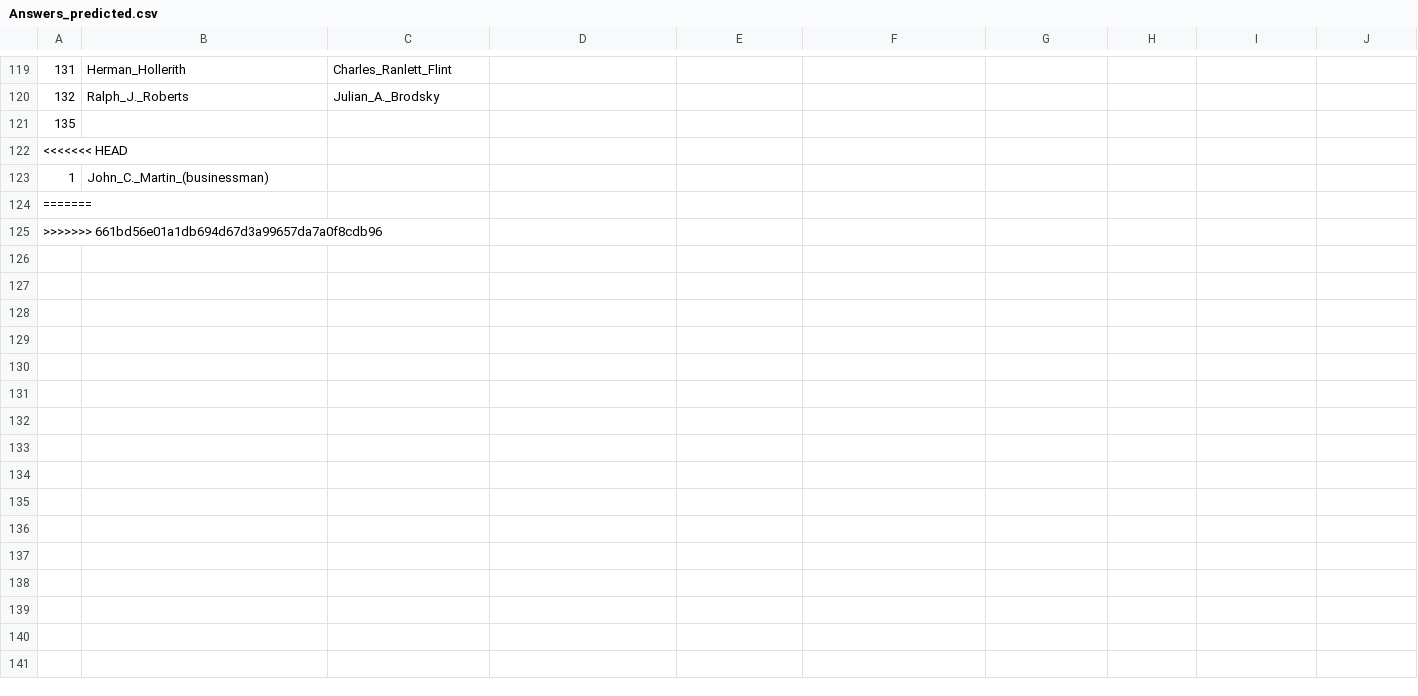
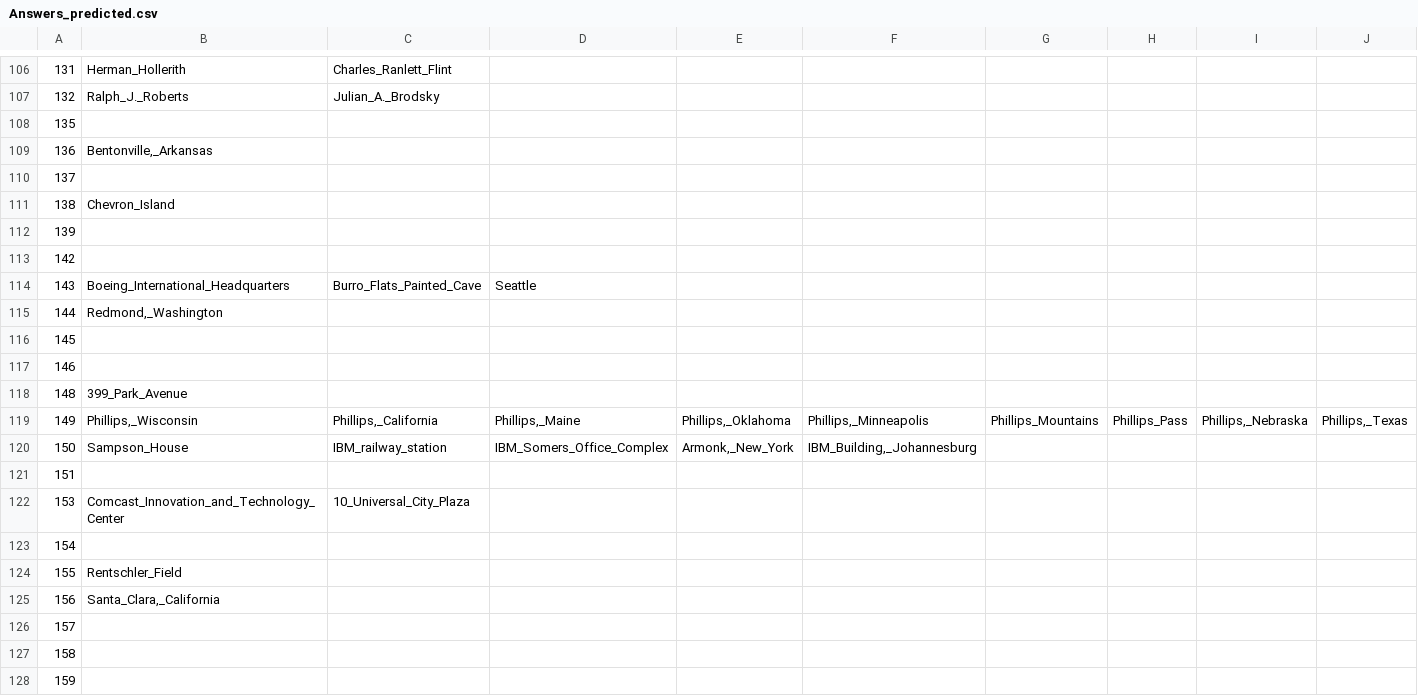
Before and after one commit to apogre/QA-system-based-on-DBpedia, a CSV file: Answers_predicted.csv, drawn as a sheet; only a part is shown, gaps mark what is left out; removed rows and columns are numbered as before the commit, all else as after; rows hold the shown columns only; the diff covers the shown part only; the diff names each change by its address in the sheet, - before the commit and + after, or states it on an @@ line.

Commit message:
updated answers predicted for new questions

```diff
--- a/Answers_predicted.csv
+++ b/Answers_predicted.csv
+row 109: 136 | Bentonville,_Arkansas
-A110: <<<<<<< HEAD
+A110: 137
-row 123: 1 | John_C._Martin_(businessman)
+row 111: 138 | Chevron_Island
-A112: =======
+A112: 139
-A113: >>>>>>> 661bd56e01a1db694d67d3a99657da7a0f8cdb96
+A113: 142
+row 114: 143 | Boeing_International_Headquarters | Burro_Flats_Painted_Cave | Seattle
+row 115: 144 | Redmond,_Washington
+row 116: 145
+row 117: 146
+row 118: 148 | 399_Park_Avenue
+row 119: 149 | Phillips,_Wisconsin | Phillips,_California | Phillips,_Maine | Phillips,_Oklahoma | Phillips,_Minneapolis | Phillips_Mountains | Phillips_Pass | Phillips,_Nebraska | Phillips,_Texas
+row 120: 150 | Sampson_House | IBM_railway_station | IBM_Somers_Office_Complex | Armonk,_New_York | IBM_Building,_Johannesburg
+row 121: 151
+row 122: 153 | Comcast_Innovation_and_Technology_Center | 10_Universal_City_Plaza
+row 123: 154
+row 124: 155 | Rentschler_Field
+row 125: 156 | Santa_Clara,_California
+row 126: 157
+row 127: 158
+row 128: 159
```
Also changed, not shown: 14 added rows and 13 removed rows elsewhere in this file.
